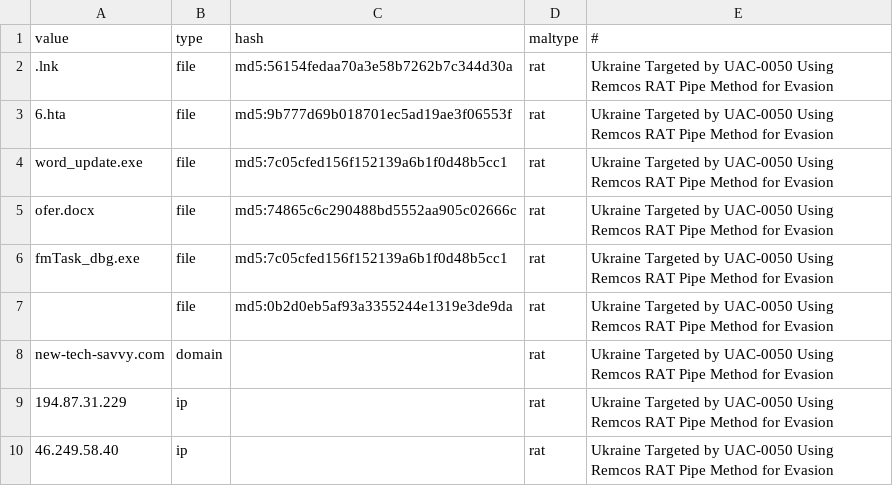
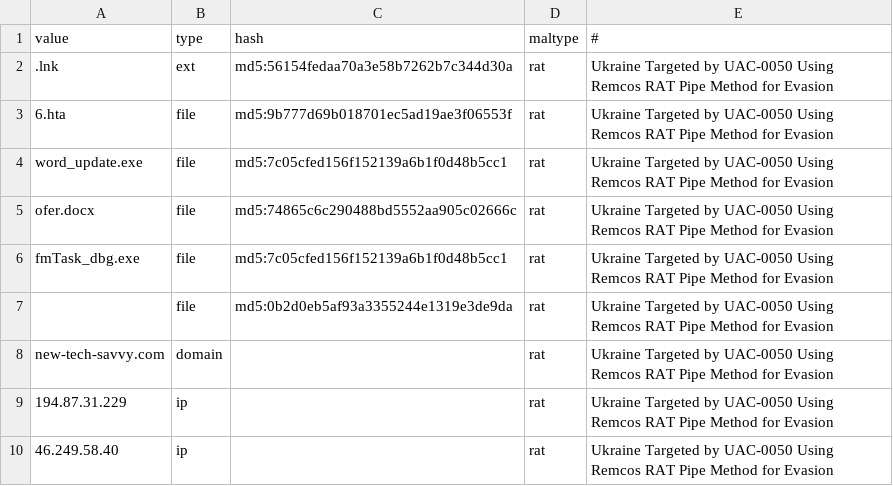
Before and after one commit to FinnvanDamme/T3_IOC_Concept, a CSV file: IOC_lib.csv, drawn as a sheet.

Commit message:
Update IOC_lib.csv

```diff
--- a/IOC_lib.csv
+++ b/IOC_lib.csv
@@ -1,3 +1,3 @@
 value,type,hash,maltype,#
-.lnk,file,md5:56154fedaa70a3e58b7262b7c344d30a,rat,Ukraine Targeted by UAC-0050 Using Remcos RAT Pipe Method for Evasion
+.lnk,ext,md5:56154fedaa70a3e58b7262b7c344d30a,rat,Ukraine Targeted by UAC-0050 Using Remcos RAT Pipe Method for Evasion
 6.hta,file,md5:9b777d69b018701ec5ad19ae3f06553f,rat,Ukraine Targeted by UAC-0050 Using Remcos RAT Pipe Method for Evasion
```
